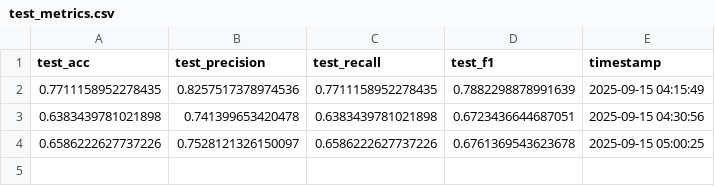
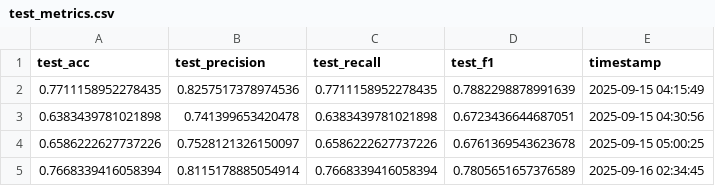
Before and after one commit to Victory0431/Speech_Disease_Recognition_Dataset_Benchmark, a CSV file: Task2_69_classification/MLP/MLP_calssification/tensor_log/test_metrics.csv, drawn as a sheet; the diff names each change by its address in the sheet, - before the commit and + after, or states it on an @@ line.

Commit message:
add mantis classification

```diff
--- a/Task2_69_classification/MLP/MLP_calssification/tensor_log/test_metrics.csv
+++ b/Task2_69_classification/MLP/MLP_calssification/tensor_log/test_metrics.csv
+row 5: 0.7668339416058394 | 0.8115178885054914 | 0.7668339416058394 | 0.7805651657376589 | 2025-09-16 02:34:45
```
Also changed, not shown: 7 other files.
